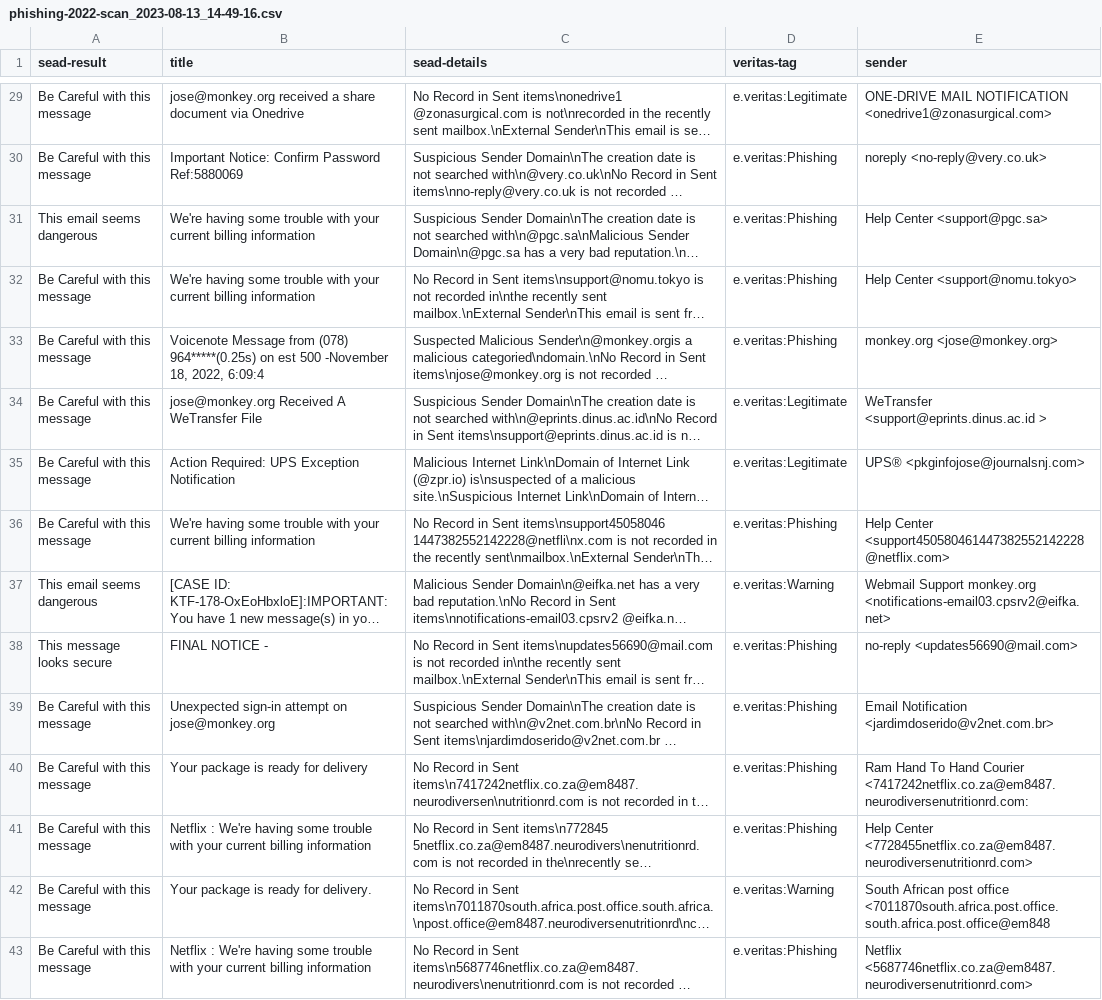
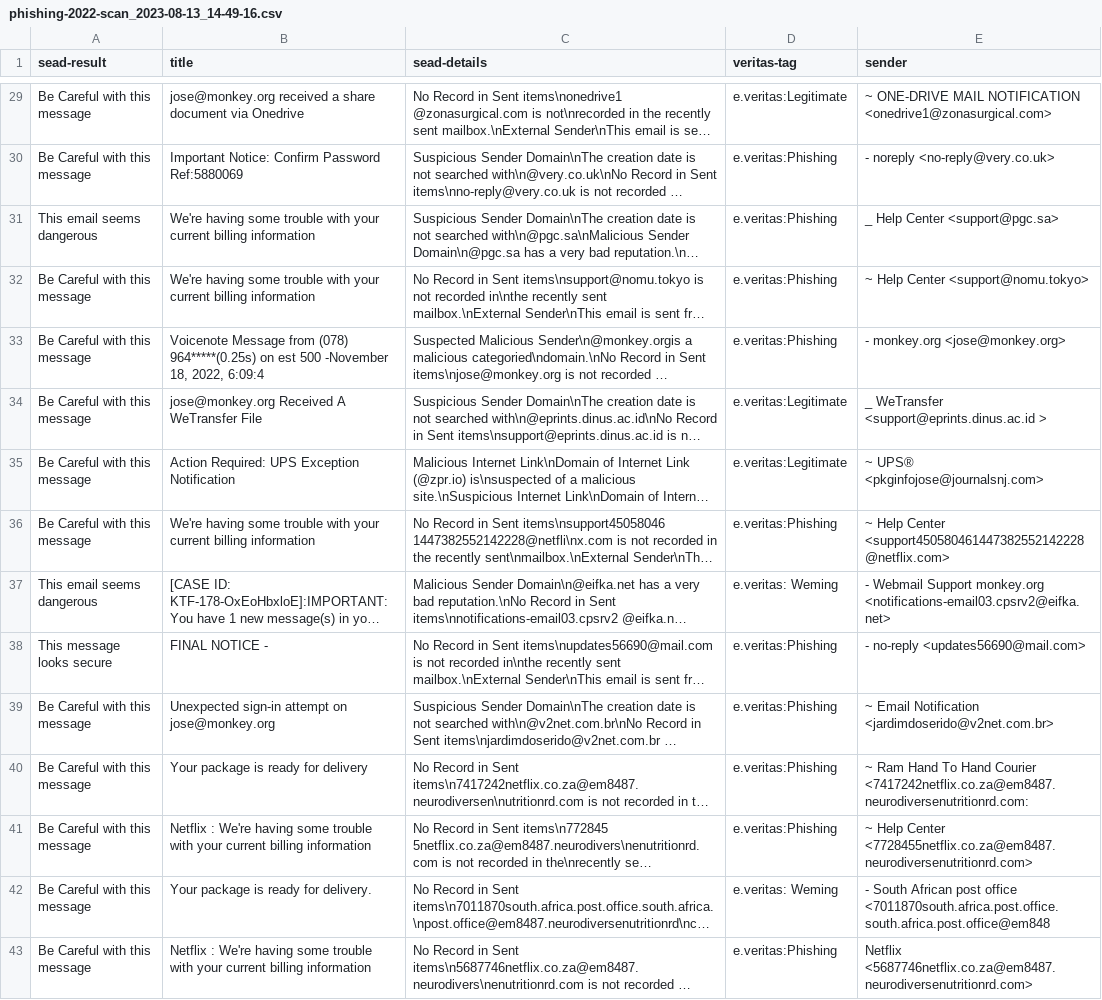
Before and after one commit to KevinHChen/uoa-cs791-outlook-plugin-auto-run, a CSV file: report/phishing-2022-scan_2023-08-13_14-49-16.csv, drawn as a sheet; only a part is shown, gaps mark what is left out; long unchanged cells end in …; the diff covers the shown part only; the diff names each change by its address in the sheet, - before the commit and + after, or states it on an @@ line.

```diff
--- a/report/phishing-2022-scan_2023-08-13_14-49-16.csv
+++ b/report/phishing-2022-scan_2023-08-13_14-49-16.csv
-E29 (sender): ONE-DRIVE MAIL…
+E29 (sender): ~ ONE-DRIVE MAIL…
-E30 (sender): noreply <no-reply@very.co.uk>
+E30 (sender): - noreply <no-reply@very.co.uk>
-E31 (sender): Help Center <support@pgc.sa>
+E31 (sender): _ Help Center <support@pgc.sa>
-E32 (sender): Help Center <support@nomu.tokyo>
+E32 (sender): ~ Help Center <support@nomu.tokyo>
-E33 (sender): monkey.org <jose@monkey.org>
+E33 (sender): - monkey.org <jose@monkey.org>
-E34 (sender): WeTransfer <support@eprints.dinus.ac.id >
+E34 (sender): _ WeTransfer <support@eprints.dinus.ac.id >
-E35 (sender): UPS® <pkginfojose@journalsnj.com>
+E35 (sender): ~ UPS® <pkginfojose@journalsnj.com>
-E36 (sender): Help Center…
+E36 (sender): ~ Help Center…
-D37 (veritas-tag): e.veritas:Warning
+D37 (veritas-tag): e.veritas: Weming
-E37 (sender): Webmail Support…
+E37 (sender): - Webmail Support…
-E38 (sender): no-reply <updates56690@mail.com>
+E38 (sender): - no-reply <updates56690@mail.com>
-E39 (sender): Email Notification…
+E39 (sender): ~ Email Notification…
-E40 (sender): Ram Hand…
+E40 (sender): ~ Ram Hand…
-E41 (sender): Help Center…
+E41 (sender): ~ Help Center…
-D42 (veritas-tag): e.veritas:Warning
+D42 (veritas-tag): e.veritas: Weming
-E42 (sender): South African…
+E42 (sender): - South African…
```
Also changed, not shown: 151 edited cells elsewhere in this file, report/phishing-2021-scan_2023-08-13_15-11-55.csv.
